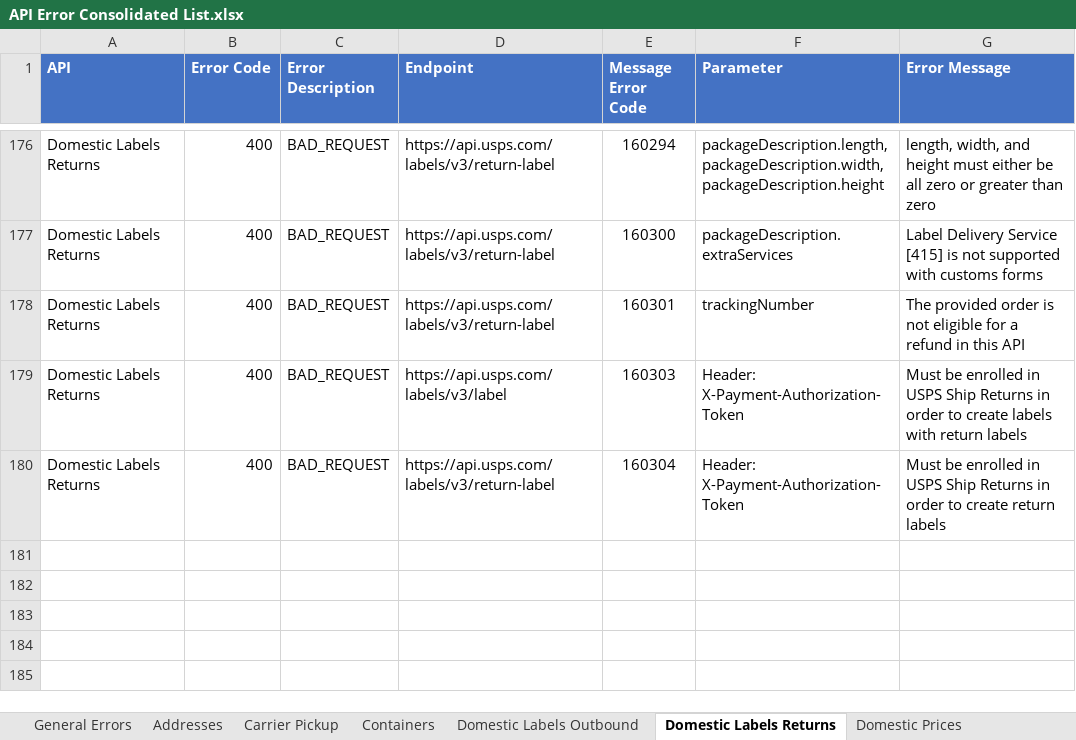
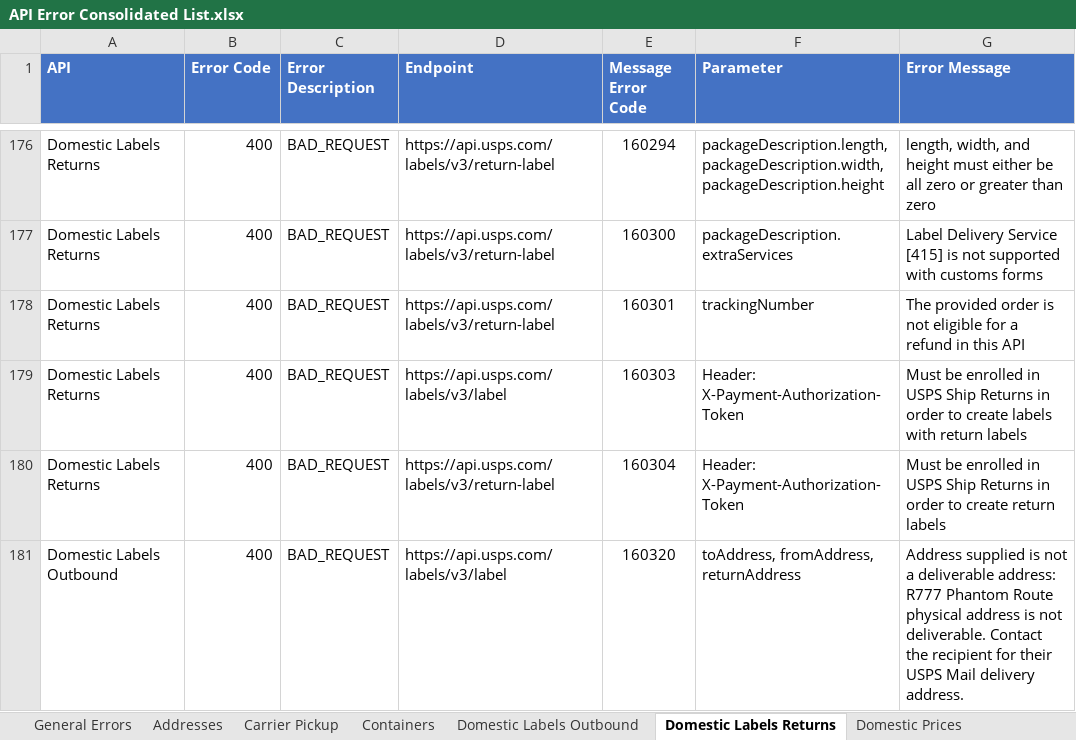
Before and after one commit to USPS/api-examples, an Excel workbook: Error Inventory/API Error Consolidated List.xlsx, sheet Domestic Labels Returns, drawn as a sheet; only a part is shown, gaps mark what is left out; values as stored, in another font and other column widths than the file's, no borders; the diff names each change by its address in the sheet, - before the commit and + after, or states it on an @@ line.

```diff
--- a/Error Inventory/API Error Consolidated List.xlsx (sheet Domestic Labels Returns)
+++ b/Error Inventory/API Error Consolidated List.xlsx (sheet Domestic Labels Returns)
+row 181: Domestic Labels Outbound | 400 | BAD_REQUEST | https://api.usps.com/labels/v3/label | 160320 | toAddress, fromAddress, returnAddress | Address supplied is not a deliverable address: R777 Phantom Route physical address is not deliverable. Contact the recipient for their USPS Mail delivery address.
```
Also changed, not shown: sheet Domestic Labels Outbound, other sheet tabs.
